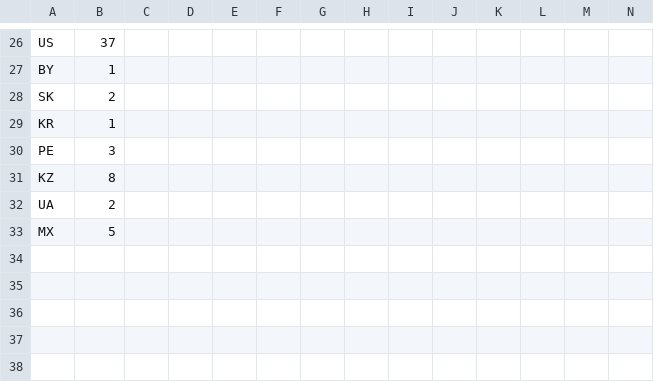
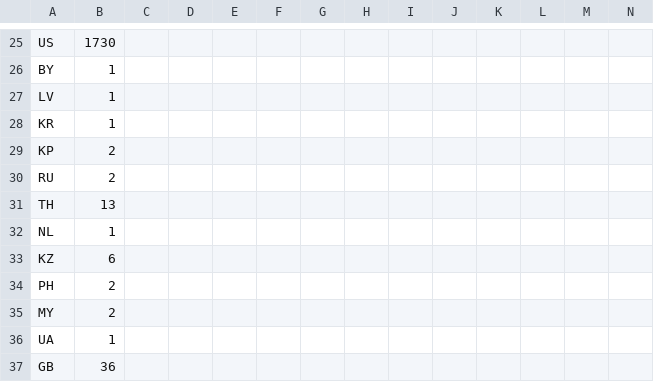
Before and after one commit to Abhik1998/Lionking, a CSV file: csvFiles/Animals/demo/tiger_2016.csv, drawn as a sheet; only a part is shown, gaps mark what is left out; removed rows and columns are numbered as before the commit, all else as after; the diff covers the shown part only; the diff names each change by its address in the sheet, - before the commit and + after, or states it on an @@ line.

```diff
--- a/csvFiles/Animals/demo/tiger_2016.csv
+++ b/csvFiles/Animals/demo/tiger_2016.csv
-B25: 37
+B25: 1730
-row 28: SK | 2
+row 27: LV | 1
-row 30: PE | 3
+row 29: KP | 2
+row 30: RU | 2
+row 31: TH | 13
+row 32: NL | 1
-B33: 8
+B33: 6
+row 34: PH | 2
+row 35: MY | 2
-B36: 2
+B36: 1
-row 33: MX | 5
+row 37: GB | 36
```
Also changed, not shown: 13 added rows, 14 removed rows and 6 edited cells elsewhere in this file, csvFiles/Animals/demo/elephant_2016.csv, csvFiles/Animals/demo/rhino_2016.csv, 11 other files.
